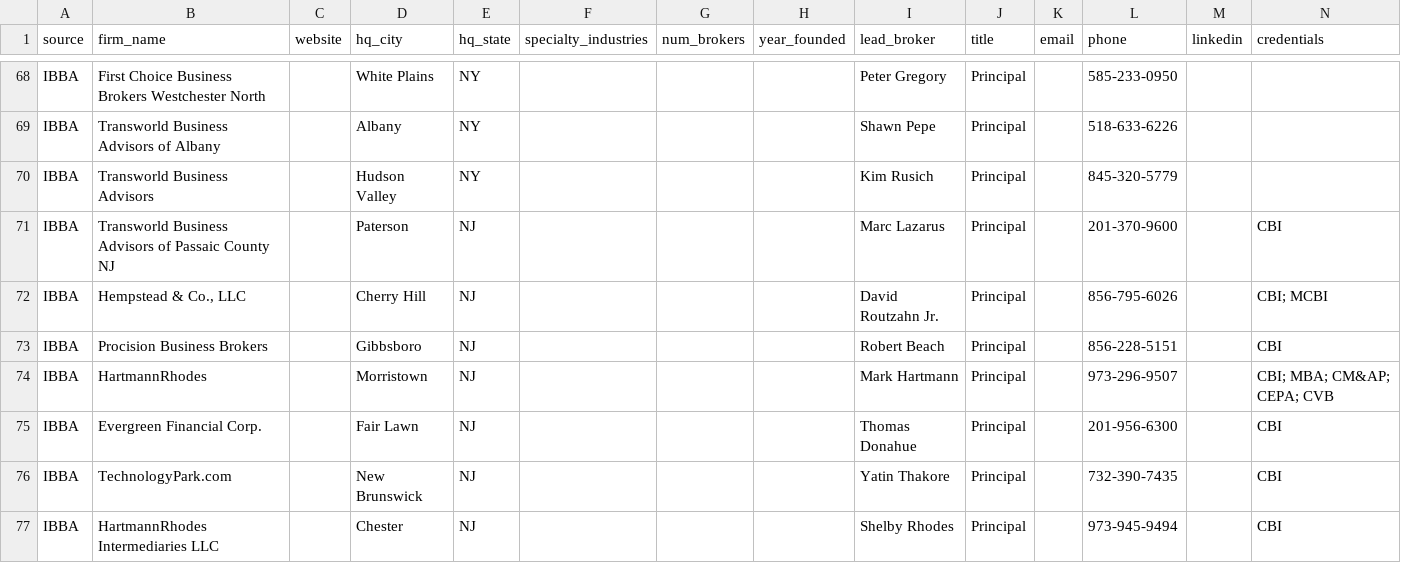
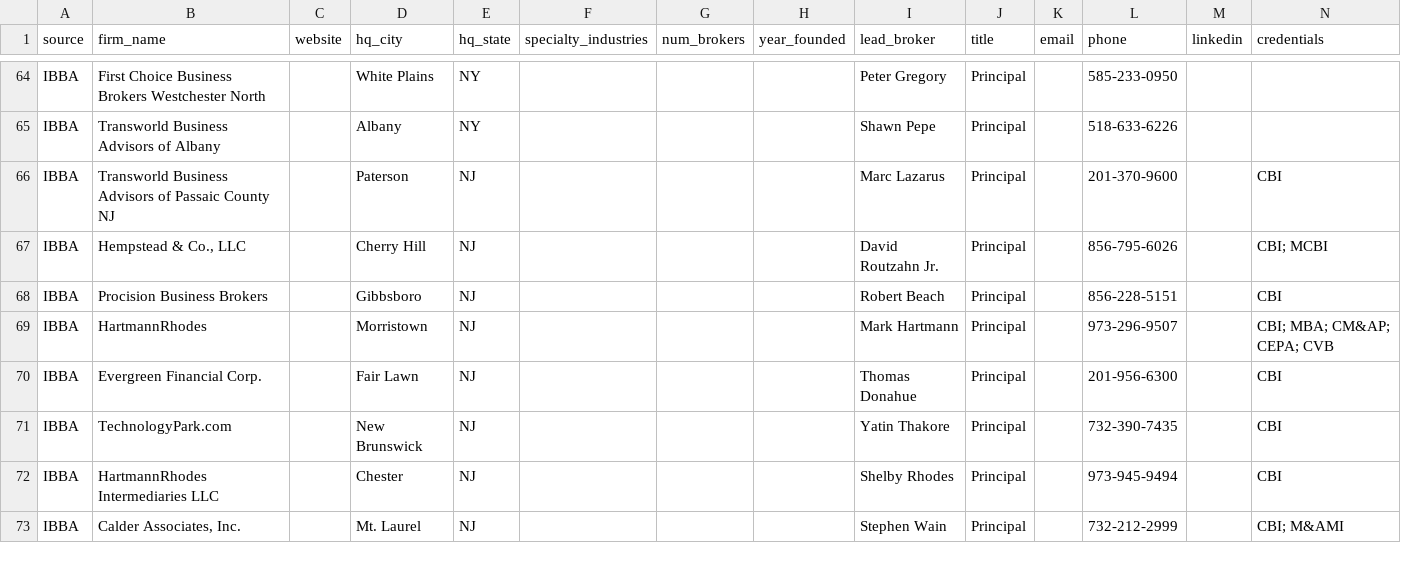
Before and after one commit to GreenwichandBarrow/Sapling, a CSV file: brain/library/external/broker-list-subset-2026-04-29.csv, drawn as a sheet; only a part is shown, gaps mark what is left out; the shorter side is filled out with more unchanged rows; the diff covers the shown part only; the diff names each change by its address in the sheet, - before the commit and + after, or states it on an @@ line.

```diff
--- a/brain/library/external/broker-list-subset-2026-04-29.csv
+++ b/brain/library/external/broker-list-subset-2026-04-29.csv
-row 70: IBBA | Transworld Business Advisors |  | Hudson Valley | NY |  |  |  | Kim Rusich | Principal |  | 845-320-5779
```
Also changed, not shown: 6 removed rows and 5 edited cells elsewhere in this file.
